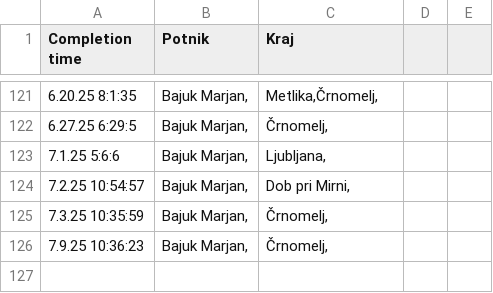
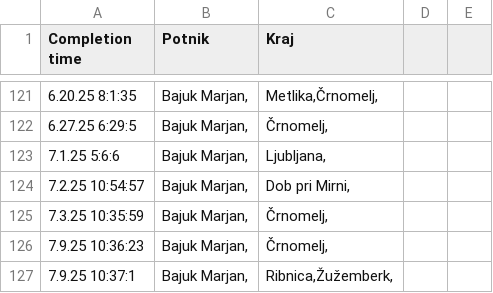
Before and after one commit to SRP-B/dat-nm, a CSV file: active.csv, drawn as a sheet; only a part is shown, gaps mark what is left out.

Commit message:
Appv12

```diff
--- a/active.csv
+++ b/active.csv
@@ -126 +126,2 @@
 7.9.25 10:36:23;"Bajuk Marjan,";"Črnomelj,"
+7.9.25 10:37:1;"Bajuk Marjan,";"Ribnica,Žužemberk,"
```
